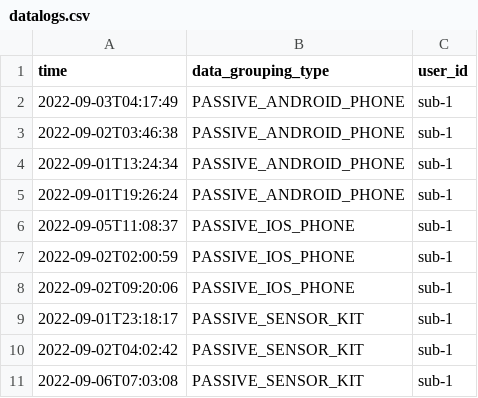
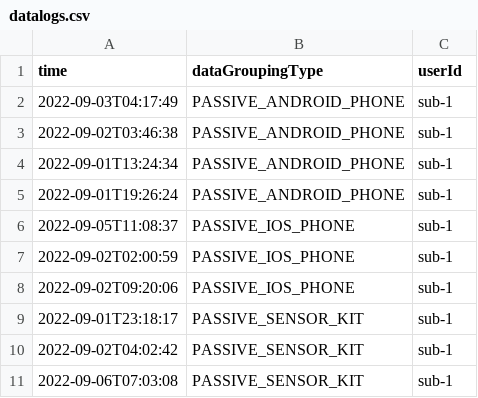
Before and after one commit to RADAR-base/ManagementPortal, a CSV file: src/main/resources/config/liquibase/datalogs.csv, drawn as a sheet.

Commit message:
conn-111 updated data log with correct columns

```diff
--- a/src/main/resources/config/liquibase/datalogs.csv
+++ b/src/main/resources/config/liquibase/datalogs.csv
@@ -1,2 +1,2 @@
-time;data_grouping_type;user_id
+time;dataGroupingType;userId
 2022-09-03T04:17:49;PASSIVE_ANDROID_PHONE;sub-1
```
Also changed, not shown: 5 other files.
